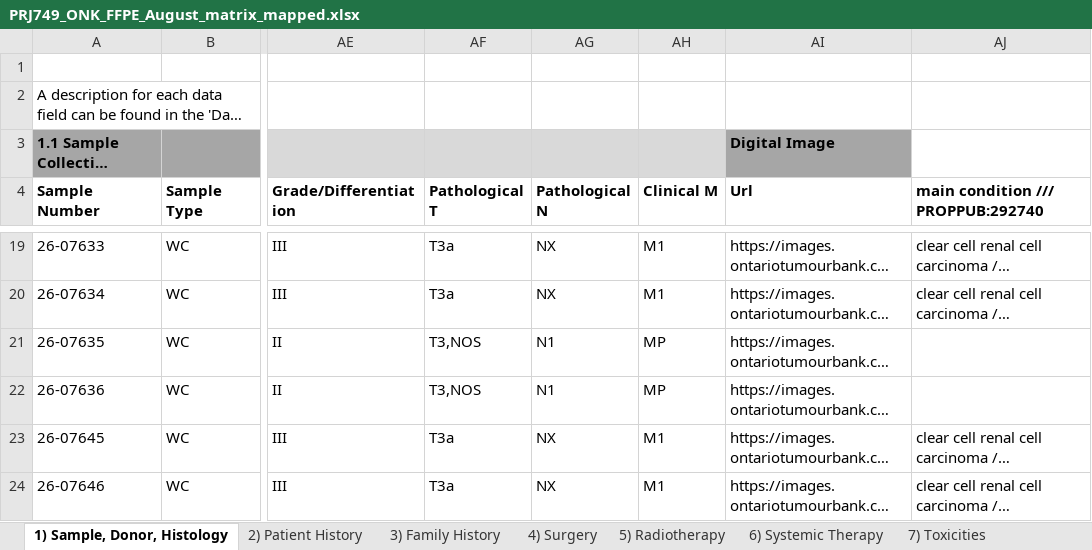
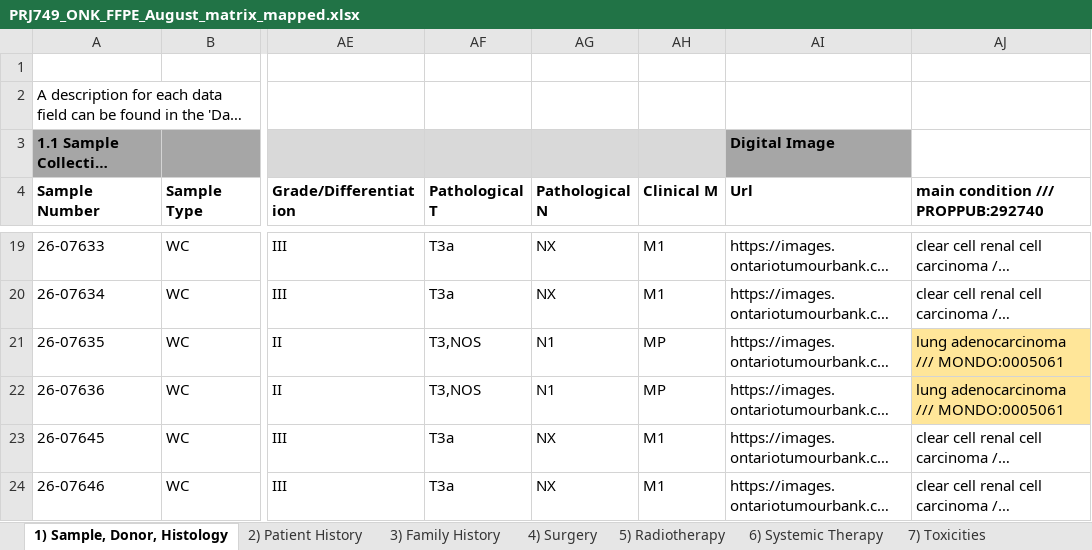
Before and after one commit to sonamiklovicova/interactive_merger_second_identifier, an Excel workbook: out/PRJ749_ONK_FFPE_August_matrix_mapped.xlsx, sheet 1) Sample, Donor, Histology, drawn as a sheet; only a part is shown, gaps mark what is left out; long unchanged cells end in …; values as stored, in another font and other column widths than the file's, no borders; charts and pictures and conditional formats not drawn; the diff names each change by its address in the sheet, - before the commit and + after, or states it on an @@ line.

```diff
--- a/out/PRJ749_ONK_FFPE_August_matrix_mapped.xlsx (sheet 1) Sample, Donor, Histology)
+++ b/out/PRJ749_ONK_FFPE_August_matrix_mapped.xlsx (sheet 1) Sample, Donor, Histology)
-AJ21:AJ22: (empty)
+AJ21:AJ22: lung adenocarcinoma /// MONDO:0005061
-AJ21:AJ22 fill: none
+AJ21:AJ22 fill: #FFE699
```
Also changed, not shown: sheet Main Condition Review.
